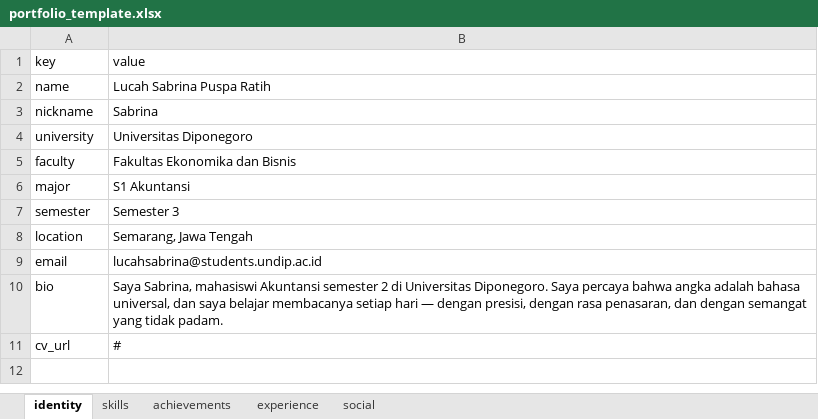
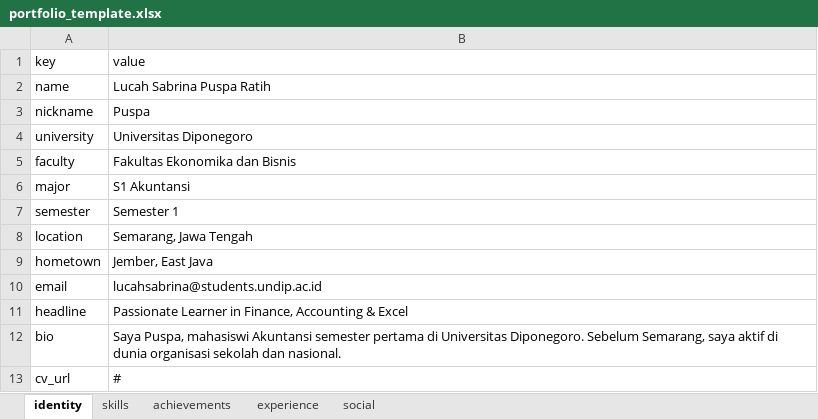
Before and after one commit to didinsetiawandev-bot/lucasapr, an Excel workbook: portfolio_template.xlsx, sheet identity, drawn as a sheet; values as stored, in another font and other column widths than the file's, no borders; addresses are those after the commit; the diff names each change by its address in the sheet, - before the commit and + after, or states it on an @@ line.

```diff
--- a/portfolio_template.xlsx (sheet identity)
+++ b/portfolio_template.xlsx (sheet identity)
-B3 (value): Sabrina
+B3 (value): Puspa
-B7 (value): Semester 3
+B7 (value): Semester 1
+row 9: hometown | Jember, East Java
+row 11: headline | Passionate Learner in Finance, Accounting & Excel
-B12 (value): Saya Sabrina, mahasiswi Akuntansi semester 2 di Universitas Diponegoro. Saya percaya bahwa angka adalah bahasa universal, dan saya belajar membacanya setiap hari — dengan presisi, dengan rasa penasaran, dan dengan semangat yang tidak padam.
+B12 (value): Saya Puspa, mahasiswi Akuntansi semester pertama di Universitas Diponegoro. Sebelum Semarang, saya aktif di dunia organisasi sekolah dan nasional.
```
Also changed, not shown: sheet experience, sheet achievements, sheet skills, 1 other file.
